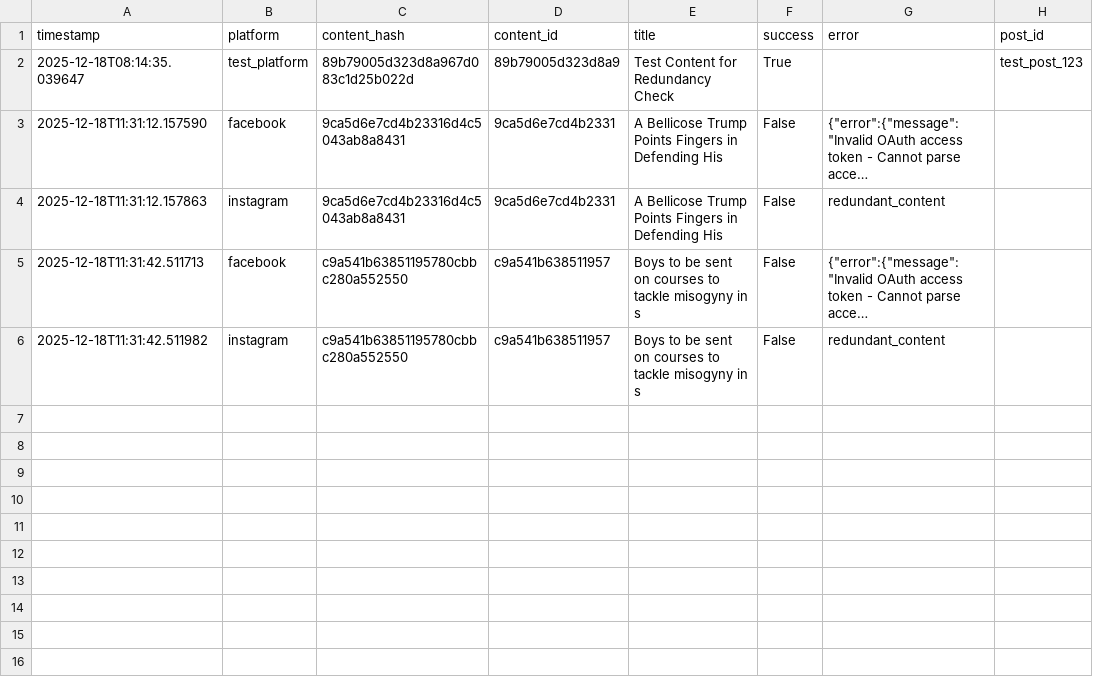
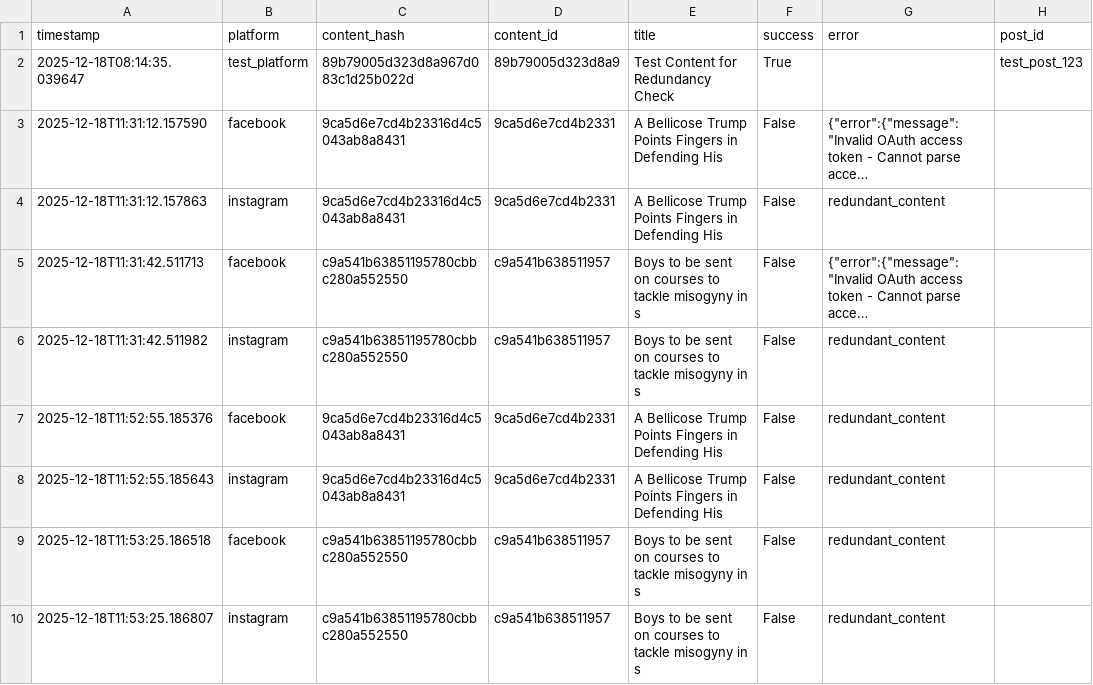
Before and after one commit to Rakesh7421/Envsetup, a CSV file: publisher/data.csv, drawn as a sheet; long unchanged cells end in ….

```diff
--- a/publisher/data.csv
+++ b/publisher/data.csv
@@ -6 +6,5 @@ timestamp,platform,content_hash,content_id,title,success,error,post_id
 2025-12-18T11:31:42.511982,instagram,c9a541b63851195780cbbc280a552550,c9a541b638511957,Boys to be sent on courses to tackle misogyny in s,False,redundant_content,
+2025-12-18T11:52:55.185376,facebook,9ca5d6e7cd4b23316d4c5043ab8a8431,9ca5d6e7cd4b2331,A Bellicose Trump Points Fingers in Defending His ,False,redundant_content,
+2025-12-18T11:52:55.185643,instagram,9ca5d6e7cd4b23316d4c5043ab8a8431,9ca5d6e7cd4b2331,A Bellicose Trump Points Fingers in Defending His ,False,redundant_content,
+2025-12-18T11:53:25.186518,facebook,c9a541b63851195780cbbc280a552550,c9a541b638511957,Boys to be sent on courses to tackle misogyny in s,False,redundant_content,
+2025-12-18T11:53:25.186807,instagram,c9a541b63851195780cbbc280a552550,c9a541b638511957,Boys to be sent on courses to tackle misogyny in s,False,redundant_content,
```
Also changed, not shown: data.csv, 4 other files.
